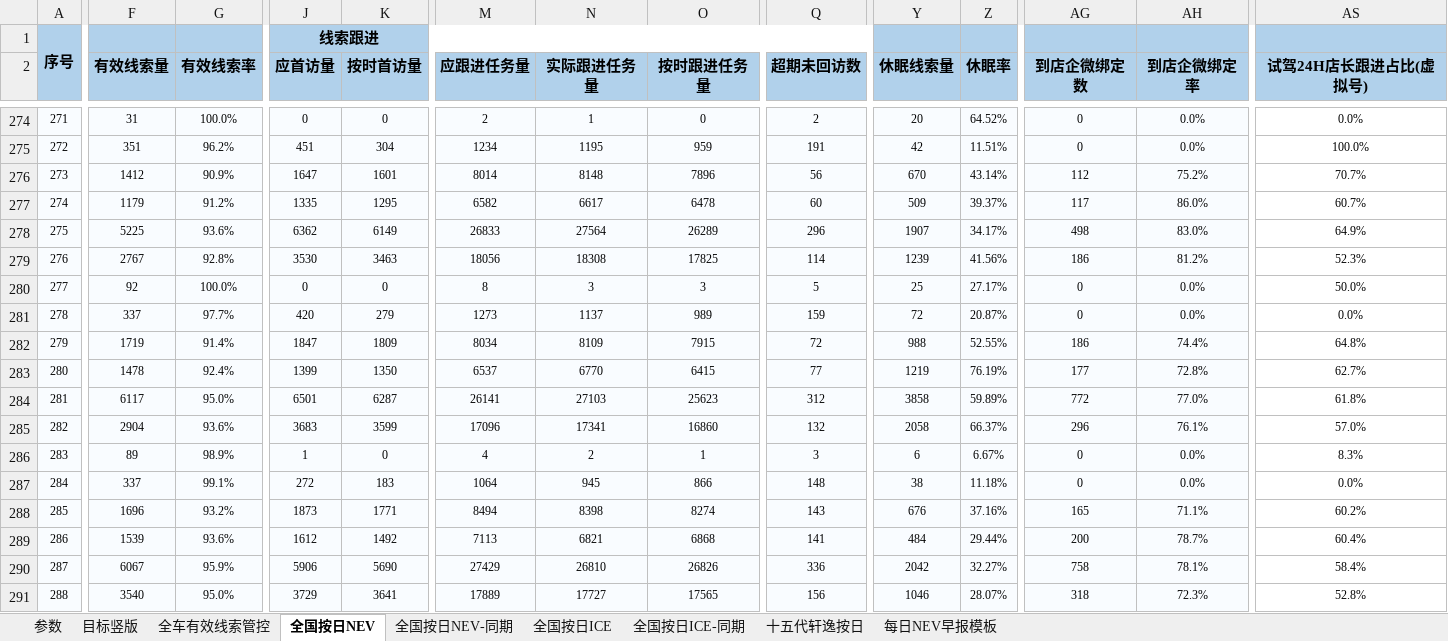
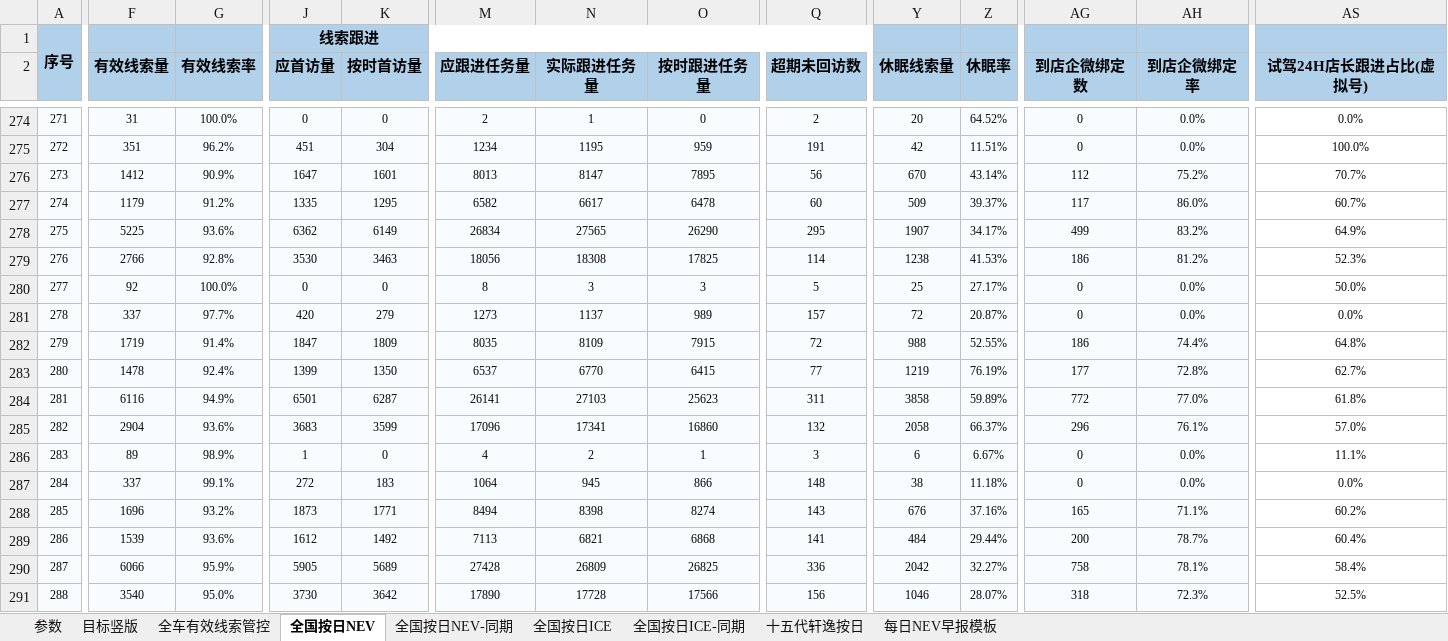
Before and after one commit to Django604/AI_Digest, an Excel workbook: data/source/NEV+ICE_xsai.xlsm, sheet 全国按日NEV, drawn as a sheet; only a part is shown, gaps mark what is left out; values as stored, in another font and other column widths than the file's, no borders; the diff covers the shown part only; the diff names each change by its address in the sheet, - before the commit and + after, or states it on an @@ line.

Commit message:
Auto publish dashboard data 2026-08-17 (silent)

```diff
--- a/data/source/NEV+ICE_xsai.xlsm (sheet 全国按日NEV)
+++ b/data/source/NEV+ICE_xsai.xlsm (sheet 全国按日NEV)
-M276 (应跟进任务量): 8014
+M276 (应跟进任务量): 8013
-N276 (实际跟进任务量): 8148
+N276 (实际跟进任务量): 8147
-O276 (按时跟进任务量): 7896
+O276 (按时跟进任务量): 7895
-M278 (应跟进任务量): 26833
+M278 (应跟进任务量): 26834
-N278 (实际跟进任务量): 27564
+N278 (实际跟进任务量): 27565
-O278 (按时跟进任务量): 26289
+O278 (按时跟进任务量): 26290
-Q278 (超期未回访数): 296
+Q278 (超期未回访数): 295
-AG278 (到店企微绑定数): 498
+AG278 (到店企微绑定数): 499
-AH278 (到店企微绑定率): 83.0%
+AH278 (到店企微绑定率): 83.2%
-F279 (有效线索量): 2767
+F279 (有效线索量): 2766
-Y279 (休眠线索量): 1239
+Y279 (休眠线索量): 1238
-Z279 (休眠率): 41.56%
+Z279 (休眠率): 41.53%
-Q281 (超期未回访数): 159
+Q281 (超期未回访数): 157
-M282 (应跟进任务量): 8034
+M282 (应跟进任务量): 8035
-F284 (有效线索量): 6117
+F284 (有效线索量): 6116
-G284 (有效线索率): 95.0%
+G284 (有效线索率): 94.9%
-Q284 (超期未回访数): 312
+Q284 (超期未回访数): 311
-AS286 (试驾24H店长跟进占比(虚拟号)): 8.3%
+AS286 (试驾24H店长跟进占比(虚拟号)): 11.1%
-F290 (有效线索量): 6067
+F290 (有效线索量): 6066
-J290 (应首访量): 5906
+J290 (应首访量): 5905
-K290 (按时首访量): 5690
+K290 (按时首访量): 5689
-M290 (应跟进任务量): 27429
+M290 (应跟进任务量): 27428
-N290 (实际跟进任务量): 26810
+N290 (实际跟进任务量): 26809
-O290 (按时跟进任务量): 26826
+O290 (按时跟进任务量): 26825
-J291 (应首访量): 3729
+J291 (应首访量): 3730
-K291 (按时首访量): 3641
+K291 (按时首访量): 3642
-M291 (应跟进任务量): 17889
+M291 (应跟进任务量): 17890
-N291 (实际跟进任务量): 17727
+N291 (实际跟进任务量): 17728
-O291 (按时跟进任务量): 17565
+O291 (按时跟进任务量): 17566
-AS291 (试驾24H店长跟进占比(虚拟号)): 52.8%
+AS291 (试驾24H店长跟进占比(虚拟号)): 52.5%
```
Also changed, not shown: 124 edited cells elsewhere in this sheet, data/source/NEV+ICE_ldai.xlsm, 5 other files.
